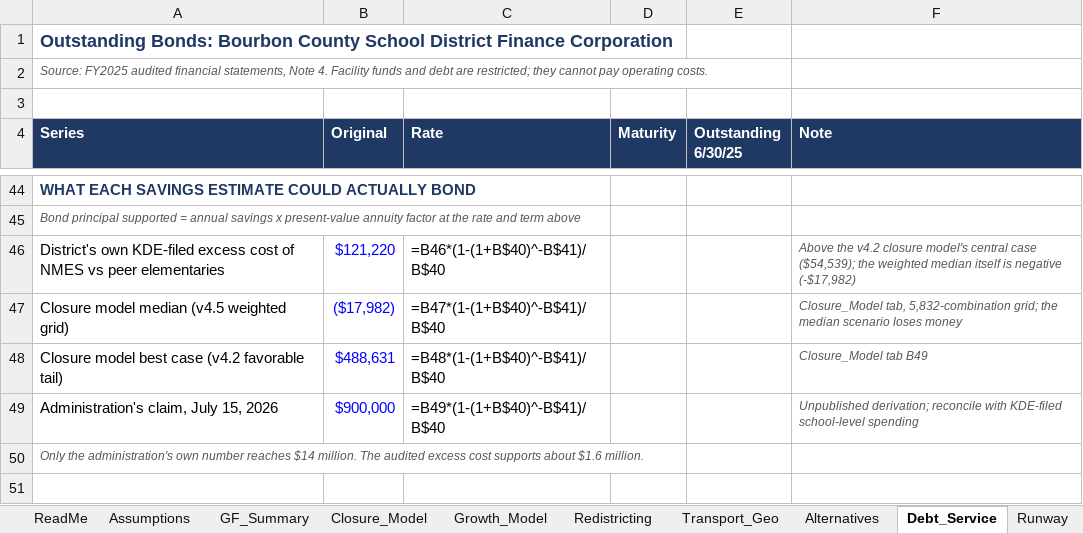
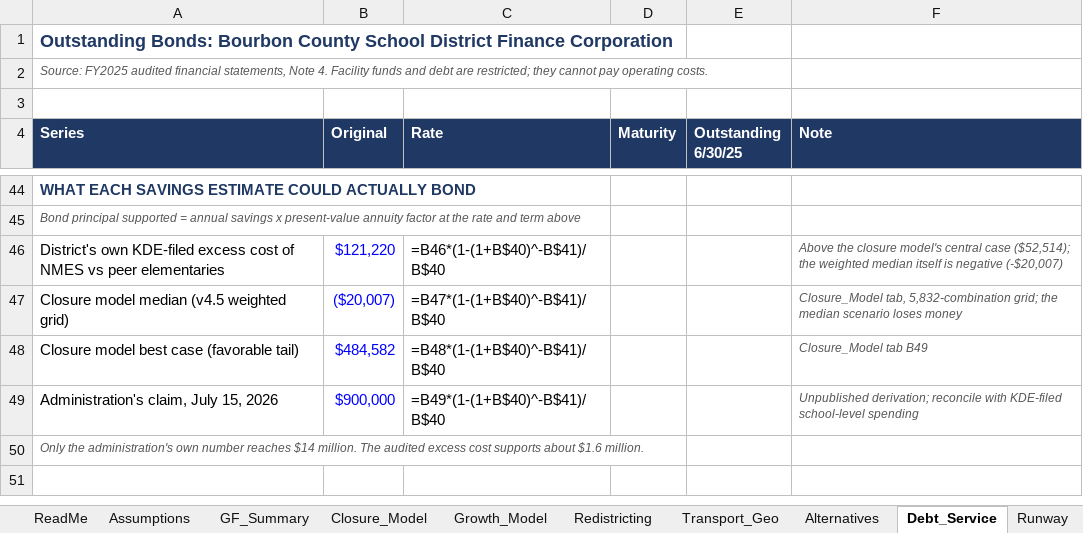
Before and after one commit to ryanuspsagm/SaveNMES, an Excel workbook: NMES_Financial_Model.xlsx, sheet Debt_Service, drawn as a sheet; only a part is shown, gaps mark what is left out; values as stored, in another font and other column widths than the file's, no borders; formulas without a stored value are shown as written; the diff names each change by its address in the sheet, - before the commit and + after, or states it on an @@ line.

```diff
--- a/NMES_Financial_Model.xlsx (sheet Debt_Service)
+++ b/NMES_Financial_Model.xlsx (sheet Debt_Service)
-F46 (Note): Above the v4.2 closure model's central case ($54,539); the weighted median itself is negative (-$17,982)
+F46 (Note): Above the closure model's central case ($52,514); the weighted median itself is negative (-$20,007)
-B47 (Original): ($17,982)
+B47 (Original): ($20,007)
-A48 (Series): Closure model best case (v4.2 favorable tail)
+A48 (Series): Closure model best case (favorable tail)
-B48 (Original): $488,631
+B48 (Original): $484,582
```
Also changed, not shown: sheet Assumptions, sheet Closure_Model, sheet Runway, 17 other files.
